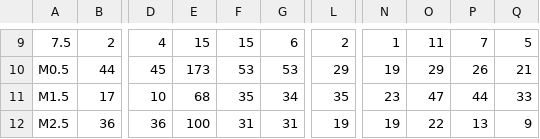
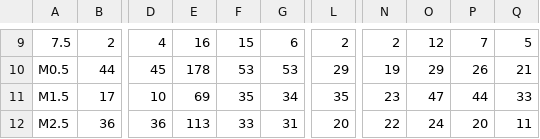
Before and after one commit to YunyiShen/ReCAP, a CSV file: _data_/Culling_1992_2008.csv, drawn as a sheet; only a part is shown, gaps mark what is left out; the diff covers the shown part only; the diff names each change by its address in the sheet, - before the commit and + after, or states it on an @@ line.

```diff
--- a/_data_/Culling_1992_2008.csv
+++ b/_data_/Culling_1992_2008.csv
-E9: 15
+E9: 16
-N9: 1
+N9: 2
-O9: 11
+O9: 12
-E10: 173
+E10: 178
-E11: 68
+E11: 69
-E12: 100
+E12: 113
-F12: 31
+F12: 33
-L12: 19
+L12: 20
-N12: 19
+N12: 22
-O12: 22
+O12: 24
-P12: 13
+P12: 20
-Q12: 9
+Q12: 11
```
Also changed, not shown: 30 edited cells elsewhere in this file.
